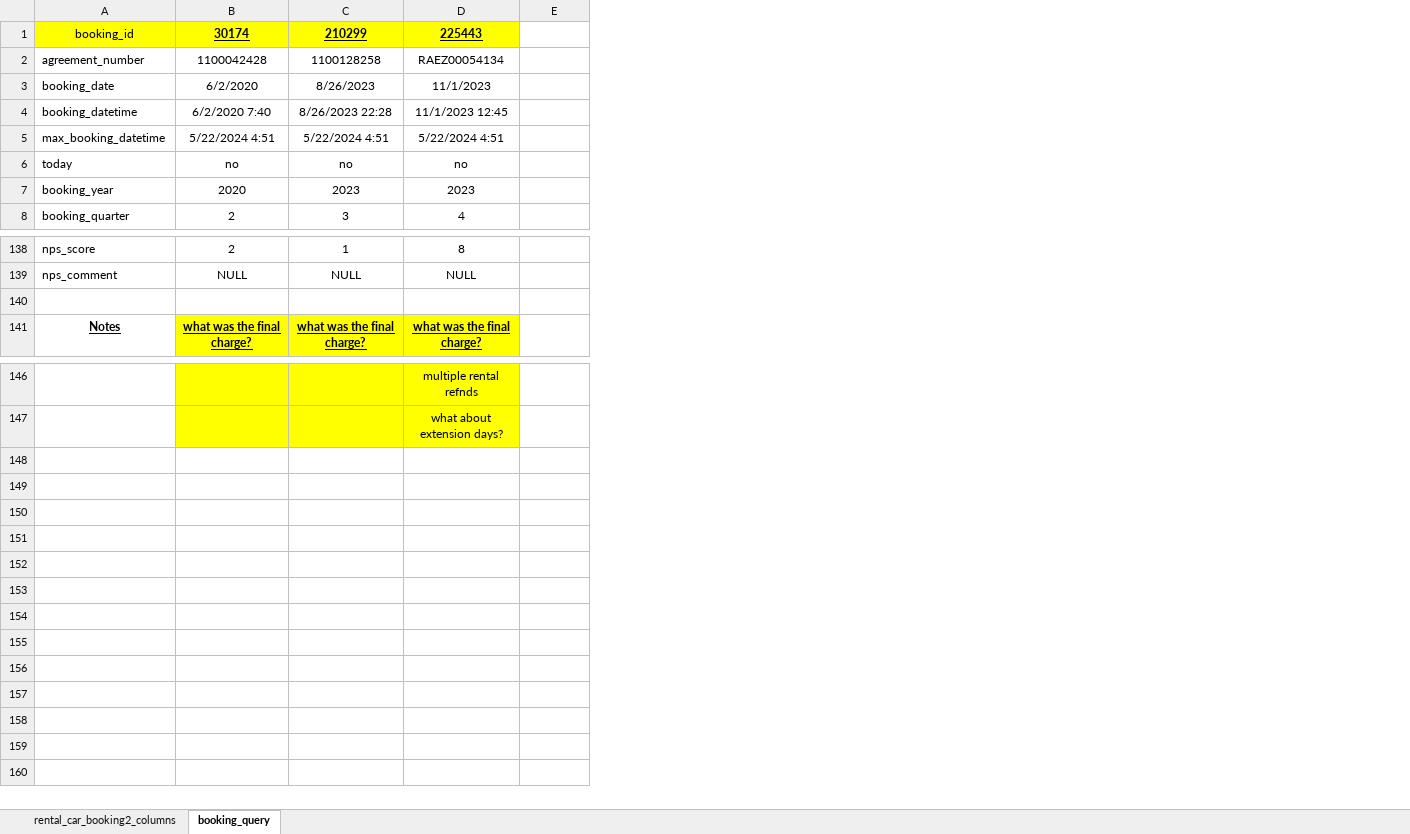
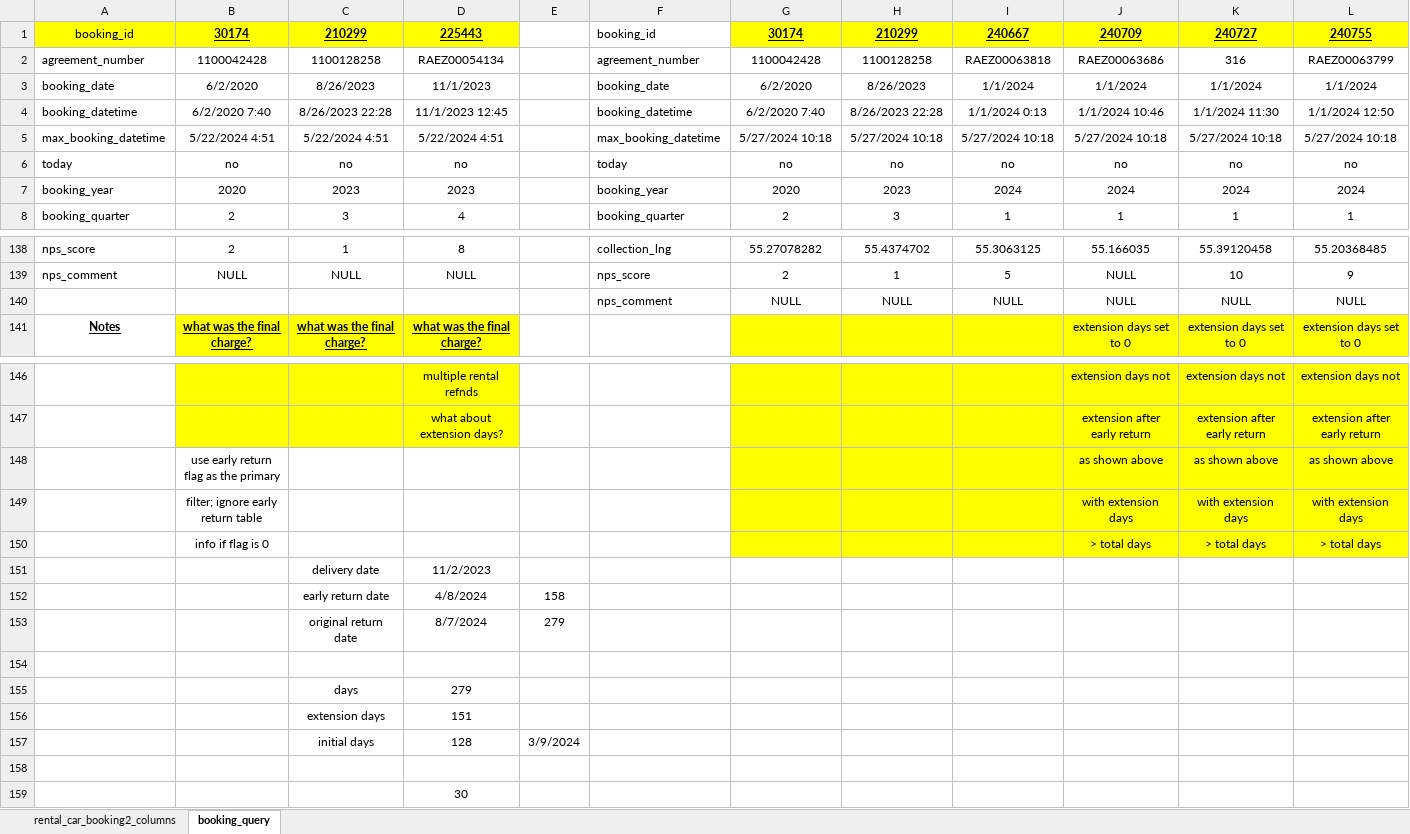
Before and after one commit to stevecalla/mysql_queries, an Excel workbook: early_return_discovery/rental_car_booking2_columns.xlsx, sheet booking_query, drawn as a sheet; only a part is shown, gaps mark what is left out; values as stored, in another font and other column widths than the file's, no borders; the diff covers the shown part only; the diff names each change by its address in the sheet, - before the commit and + after, or states it on an @@ line.

Commit message:
Adjust for early return

```diff
--- a/early_return_discovery/rental_car_booking2_columns.xlsx (sheet booking_query)
+++ b/early_return_discovery/rental_car_booking2_columns.xlsx (sheet booking_query)
+column F, rows 1-8: booking_id | agreement_number | booking_date | booking_datetime | max_booking_datetime | today | booking_year | booking_quarter; rows 138-140: collection_lng | nps_score | nps_comment
+column G, rows 1-8: 30174 | 1100042428 | 6/2/2020 | 6/2/2020 7:40 | 5/27/2024 10:18 | no | 2020 | 2; rows 138-140: 55.27078282 | 2 | NULL
+column H, rows 1-8: 210299 | 1100128258 | 8/26/2023 | 8/26/2023 22:28 | 5/27/2024 10:18 | no | 2023 | 3; rows 138-140: 55.4374702 | 1 | NULL
+column I, rows 1-8: 240667 | RAEZ00063818 | 1/1/2024 | 1/1/2024 0:13 | 5/27/2024 10:18 | no | 2024 | 1; rows 138-140: 55.3063125 | 5 | NULL
+column J, rows 1-8: 240709 | RAEZ00063686 | 1/1/2024 | 1/1/2024 10:46 | 5/27/2024 10:18 | no | 2024 | 1; rows 138-141: 55.166035 | NULL | NULL | extension days set to 0; rows 146-147: extension days not | extension after early return
+column K, rows 1-8: 240727 | 316 | 1/1/2024 | 1/1/2024 11:30 | 5/27/2024 10:18 | no | 2024 | 1; rows 138-141: 55.39120458 | 10 | NULL | extension days set to 0; rows 146-147: extension days not | extension after early return
+column L, rows 1-8: 240755 | RAEZ00063799 | 1/1/2024 | 1/1/2024 12:50 | 5/27/2024 10:18 | no | 2024 | 1; rows 138-141: 55.20368485 | 9 | NULL | extension days set to 0; rows 146-147: extension days not | extension after early return
-row 140: (empty)
+row 140:  |  |  |  |  | nps_comment | NULL | NULL | NULL | NULL | NULL | NULL
+row 148:  | use early return flag as the primary |  |  |  |  |  |  |  | as shown above | as shown above | as shown above
+row 149:  | filter; ignore early return table |  |  |  |  |  |  |  | with extension days | with extension days | with extension days
+row 150:  | info if flag is 0 |  |  |  |  |  |  |  | > total days | > total days | > total days
+row 151:  |  | delivery date | 11/2/2023
+row 152:  |  | early return date | 4/8/2024 | 158
+row 153:  |  | original return date | 8/7/2024 | 279
+row 154: (empty)
+row 155:  |  | days | 279
+row 156:  |  | extension days | 151
+row 157:  |  | initial days | 128 | 3/9/2024
+row 158: (empty)
+row 159:  |  |  | 30
```
Also changed, not shown: 3 edited cells and cell formats elsewhere in this sheet, 7 other files.
